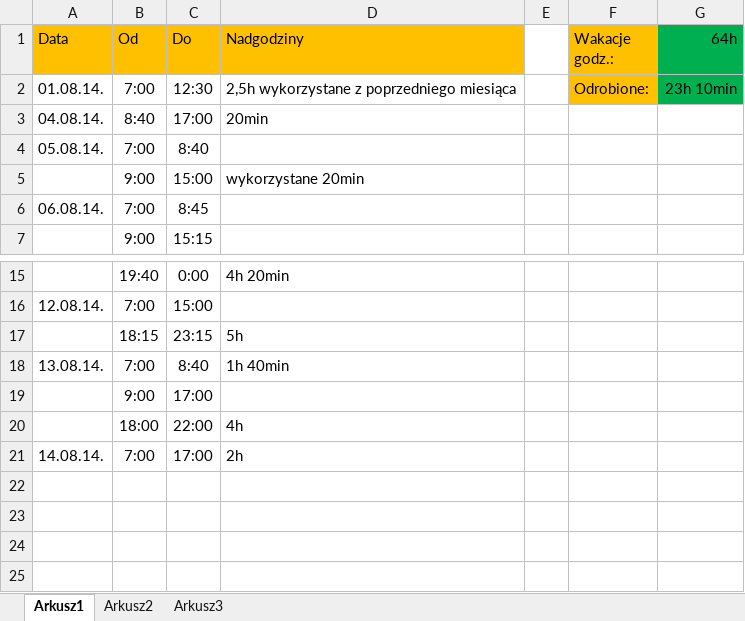
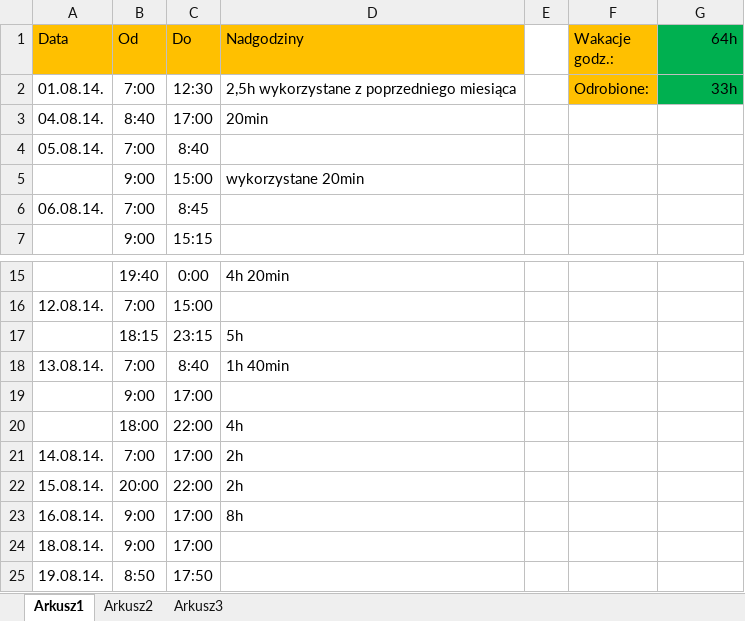
Before and after one commit to Paul119/praca, an Excel workbook: praca_sierpien.xlsx, sheet Arkusz1, drawn as a sheet; only a part is shown, gaps mark what is left out; values as stored, in another font and other column widths than the file's, no borders; the diff names each change by its address in the sheet, - before the commit and + after, or states it on an @@ line.

Commit message:
praca 19.08.14.

```diff
--- a/praca_sierpien.xlsx (sheet Arkusz1)
+++ b/praca_sierpien.xlsx (sheet Arkusz1)
-G2 (64h): 23h 10min
+G2 (64h): 33h
+row 22: 15.08.14. | 20:00 | 22:00 | 2h
+row 23: 16.08.14. | 9:00 | 17:00 | 8h
+row 24: 18.08.14. | 9:00 | 17:00
+row 25: 19.08.14. | 8:50 | 17:50
```
Also changed, not shown: 3 other files.
